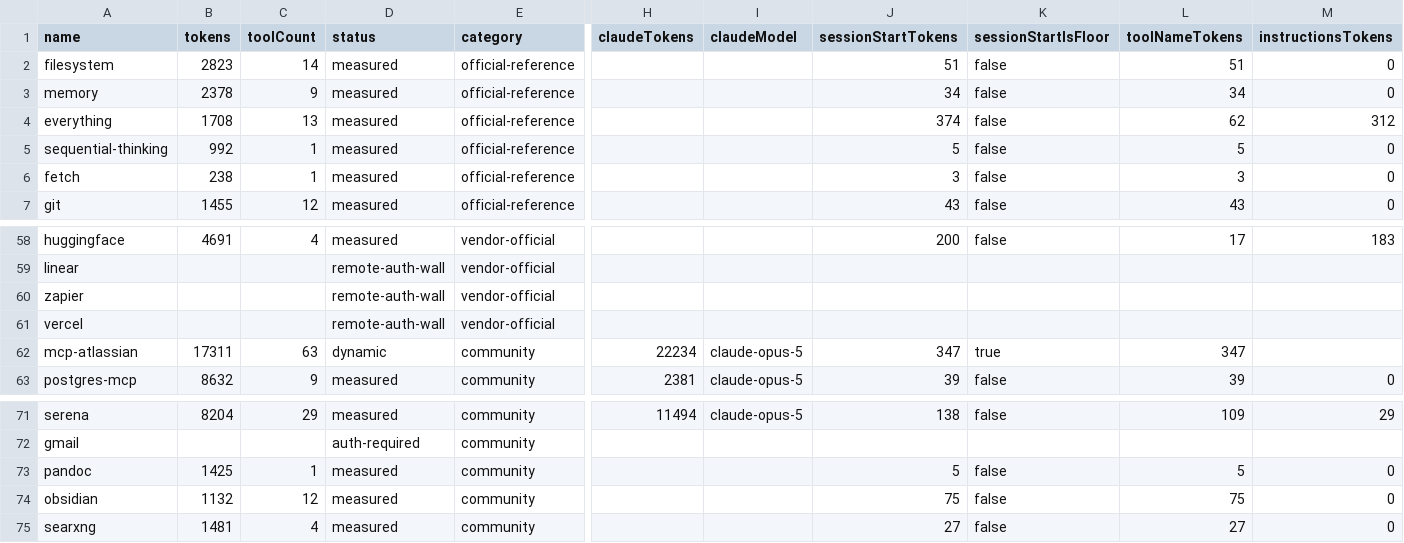
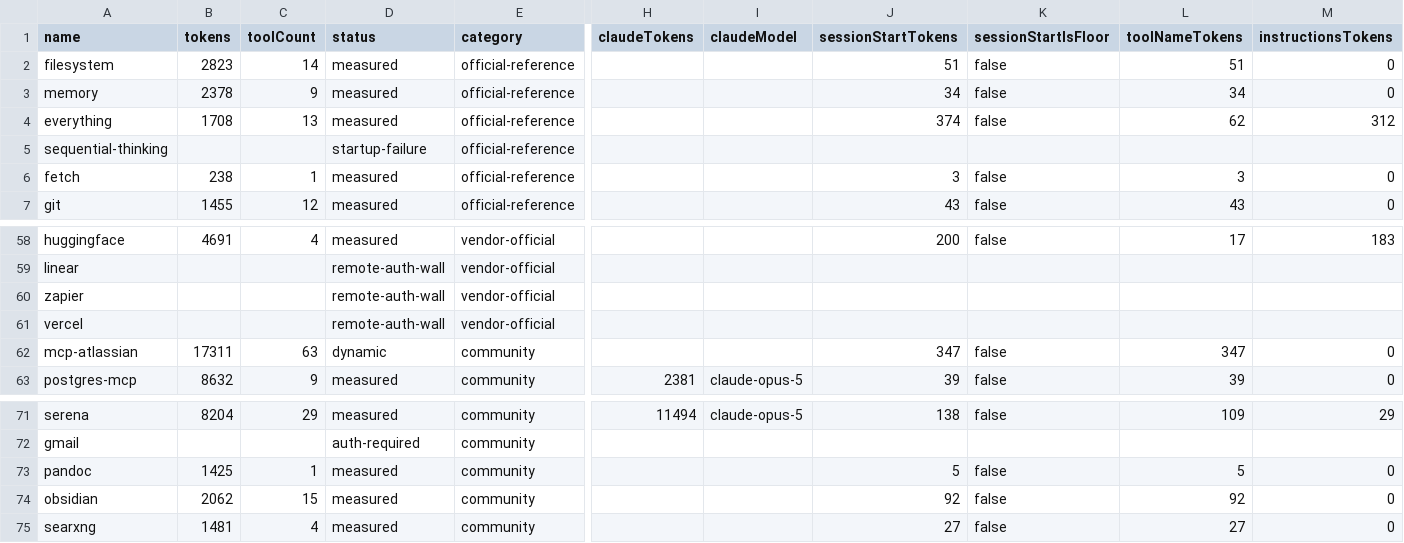
Before and after one commit to athakur3/mcp-context-cost, a CSV file: results/leaderboard.csv, drawn as a sheet; only a part is shown, gaps mark what is left out; the diff names each change by its address in the sheet, - before the commit and + after, or states it on an @@ line.

```diff
--- a/results/leaderboard.csv
+++ b/results/leaderboard.csv
-B5 (tokens): 992
+B5 (tokens): (empty)
-C5 (toolCount): 1
+C5 (toolCount): (empty)
-D5 (status): measured
+D5 (status): startup-failure
-J5 (sessionStartTokens): 5
+J5 (sessionStartTokens): (empty)
-K5 (sessionStartIsFloor): false
+K5 (sessionStartIsFloor): (empty)
-L5 (toolNameTokens): 5
+L5 (toolNameTokens): (empty)
-M5 (instructionsTokens): 0
+M5 (instructionsTokens): (empty)
-H62 (claudeTokens): 22234
+H62 (claudeTokens): (empty)
-I62 (claudeModel): claude-opus-5
+I62 (claudeModel): (empty)
-K62 (sessionStartIsFloor): true
+K62 (sessionStartIsFloor): false
-M62 (instructionsTokens): (empty)
+M62 (instructionsTokens): 0
-B74 (tokens): 1132
+B74 (tokens): 2062
-C74 (toolCount): 12
+C74 (toolCount): 15
-J74 (sessionStartTokens): 75
+J74 (sessionStartTokens): 92
-L74 (toolNameTokens): 75
+L74 (toolNameTokens): 92
```
Also changed, not shown: results/history.csv, 30 other files.
